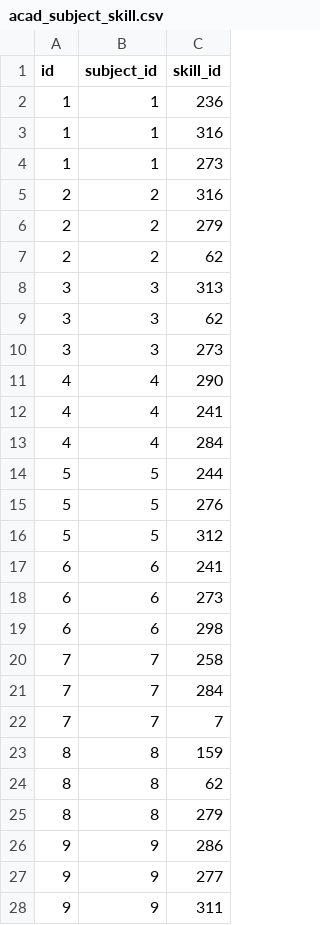
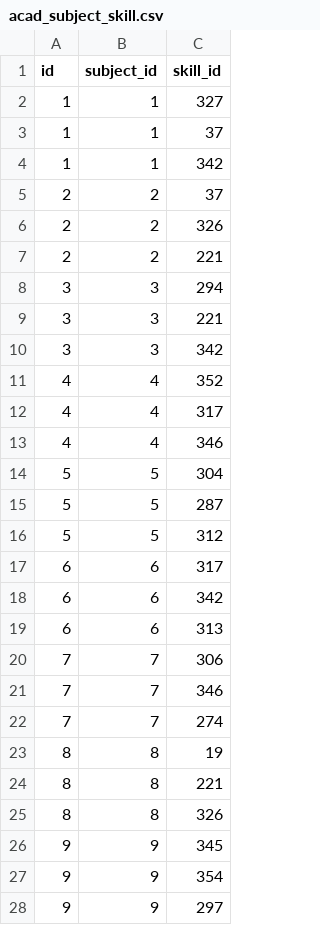
Before and after one commit to ron-ligsay/course-u, a CSV file: course_u/static/csv/acad_subject_skill.csv, drawn as a sheet; only a part is shown; the diff covers the shown part only.

```diff
--- a/course_u/static/csv/acad_subject_skill.csv
+++ b/course_u/static/csv/acad_subject_skill.csv
@@ -1,28 +1,28 @@
 id,subject_id,skill_id
-1,1,236
-1,1,316
-1,1,273
-2,2,316
-2,2,279
-2,2,62
-3,3,313
-3,3,62
-3,3,273
-4,4,290
-4,4,241
-4,4,284
-5,5,244
-5,5,276
+1,1,327
+1,1,37
+1,1,342
+2,2,37
+2,2,326
+2,2,221
+3,3,294
+3,3,221
+3,3,342
+4,4,352
+4,4,317
+4,4,346
+5,5,304
+5,5,287
 5,5,312
-6,6,241
-6,6,273
-6,6,298
-7,7,258
-7,7,284
-7,7,7
-8,8,159
-8,8,62
-8,8,279
-9,9,286
-9,9,277
-9,9,311
+6,6,317
+6,6,342
+6,6,313
+7,7,306
+7,7,346
+7,7,274
+8,8,19
+8,8,221
+8,8,326
+9,9,345
+9,9,354
+9,9,297
```
Also changed, not shown: 102 edited cells elsewhere in this file, course_u/static/csv/assessment_test_skills.csv, course_u/static/csv/personality_indicator_skills.csv, 13 other files.
